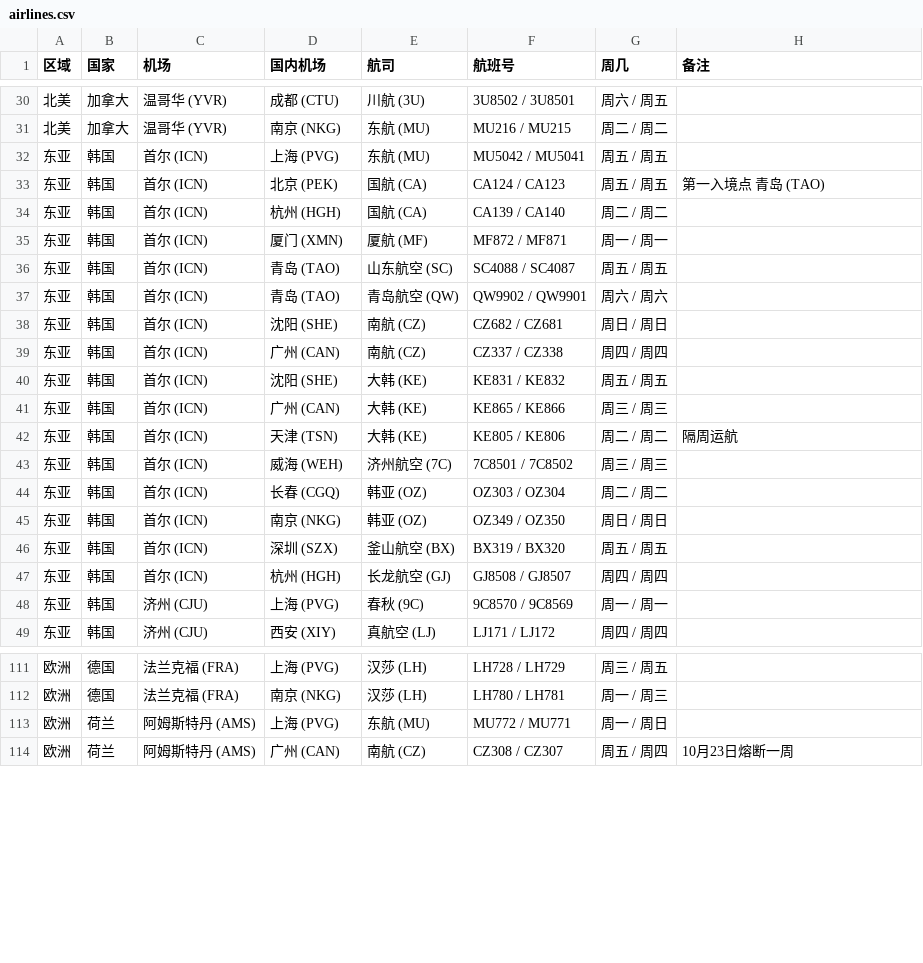
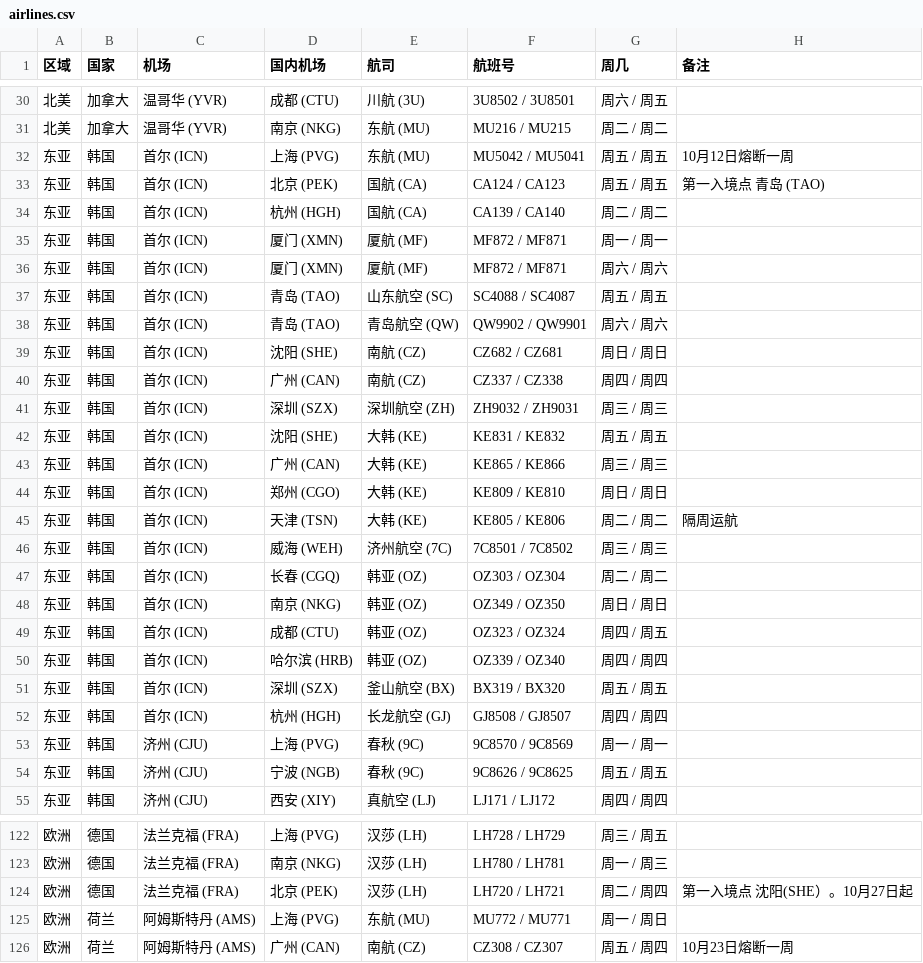
Before and after one commit to USCreditCardGuide/airlines-to-china-covid-19, a CSV file: airlines.csv, drawn as a sheet; only a part is shown, gaps mark what is left out; the diff covers the shown part only.

Commit message:
Update airlines.csv

```diff
--- a/airlines.csv
+++ b/airlines.csv
@@ -31,3 +31,3 @@
 北美,加拿大,温哥华 (YVR),南京 (NKG),东航 (MU),MU216 / MU215,周二 / 周二,
-东亚,韩国,首尔 (ICN),上海 (PVG),东航 (MU),MU5042 / MU5041,周五 / 周五,
+东亚,韩国,首尔 (ICN),上海 (PVG),东航 (MU),MU5042 / MU5041,周五 / 周五, 10月12日熔断一周
 东亚,韩国,首尔 (ICN),北京 (PEK),国航 (CA),CA124 / CA123,周五 / 周五,第一入境点 青岛 (TAO)
@@ -35,2 +35,3 @@
 东亚,韩国,首尔 (ICN),厦门 (XMN),厦航 (MF),MF872 / MF871,周一 / 周一,
+东亚,韩国,首尔 (ICN),厦门 (XMN),厦航 (MF),MF872 / MF871,周六 / 周六,
 东亚,韩国,首尔 (ICN),青岛 (TAO),山东航空 (SC),SC4088 / SC4087,周五 / 周五,
@@ -39,4 +40,6 @@
 东亚,韩国,首尔 (ICN),广州 (CAN),南航 (CZ),CZ337 / CZ338,周四 / 周四,
+东亚,韩国,首尔 (ICN),深圳 (SZX),深圳航空 (ZH),ZH9032 / ZH9031,周三 / 周三,
 东亚,韩国,首尔 (ICN),沈阳 (SHE),大韩 (KE),KE831 / KE832,周五 / 周五,
 东亚,韩国,首尔 (ICN),广州 (CAN),大韩 (KE),KE865 / KE866,周三 / 周三,
+东亚,韩国,首尔 (ICN),郑州 (CGO),大韩 (KE),KE809 / KE810,周日 / 周日,
 东亚,韩国,首尔 (ICN),天津 (TSN),大韩 (KE),KE805 / KE806,周二 / 周二, 隔周运航
@@ -45,2 +48,4 @@
 东亚,韩国,首尔 (ICN),南京 (NKG),韩亚 (OZ),OZ349 / OZ350,周日 / 周日,
+东亚,韩国,首尔 (ICN),成都 (CTU),韩亚 (OZ),OZ323 / OZ324,周四 / 周五,
+东亚,韩国,首尔 (ICN),哈尔滨 (HRB),韩亚 (OZ),OZ339 / OZ340,周四 / 周四,
 东亚,韩国,首尔 (ICN),深圳 (SZX),釜山航空 (BX),BX319 / BX320,周五 / 周五,
@@ -48,2 +53,3 @@
 东亚,韩国,济州 (CJU),上海 (PVG),春秋 (9C),9C8570 / 9C8569,周一 / 周一,
+东亚,韩国,济州 (CJU),宁波 (NGB),春秋 (9C),9C8626 / 9C8625,周五 / 周五,
 东亚,韩国,济州 (CJU),西安 (XIY),真航空 (LJ),LJ171 / LJ172,周四 / 周四,
@@ -112,2 +123,3 @@
 欧洲,德国,法兰克福 (FRA),南京 (NKG),汉莎 (LH),LH780 / LH781,周一 / 周三,
+欧洲,德国,法兰克福 (FRA),北京 (PEK),汉莎 (LH),LH720 / LH721,周二 / 周四,第一入境点 沈阳(SHE）。10月27日起
 欧洲,荷兰,阿姆斯特丹 (AMS),上海 (PVG),东航 (MU),MU772 / MU771,周一 / 周日,
```
Also changed, not shown: 5 added rows and 3 edited cells elsewhere in this file.
